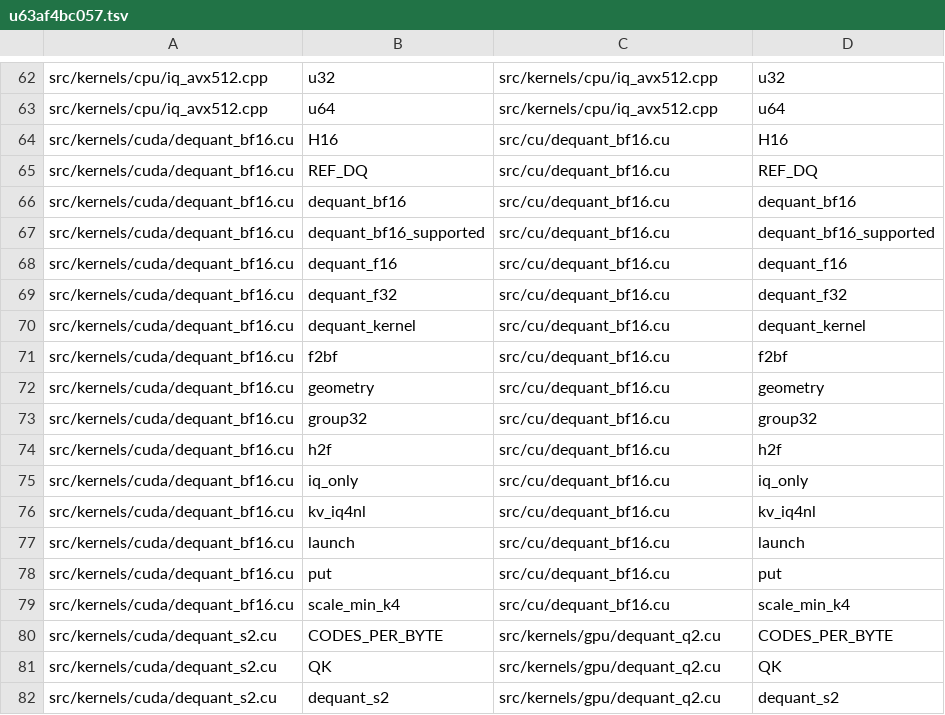
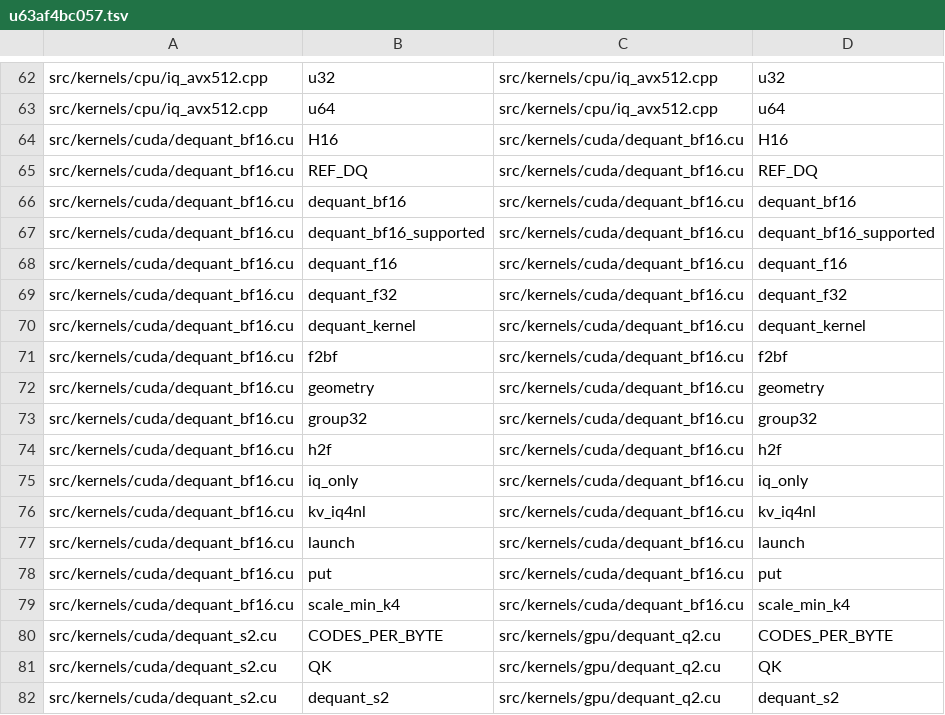
Before and after one commit to zeng-bin3123/baloon, a TSV file: .einsteinOS/port/u63af4bc057.tsv, drawn as a sheet; only a part is shown, gaps mark what is left out.

Commit message:
unit u63af4bc057: HalfPrecisionBitConversion.lean, BlockDequantization.lean, GgufHeaderParsing.lean, GgmlBlockDequant.lean, S2CanonicalDeq... [compile=pass smoke=pass gate=ok kernels=5, verified by the kernel]

```diff
--- a/.einsteinOS/port/u63af4bc057.tsv
+++ b/.einsteinOS/port/u63af4bc057.tsv
@@ -63,18 +63,18 @@ src/kernels/cpu/iq_avx512.cpp	u32	src/kernels/cpu/iq_avx512.cpp	u32
 src/kernels/cpu/iq_avx512.cpp	u64	src/kernels/cpu/iq_avx512.cpp	u64
-src/kernels/cuda/dequant_bf16.cu	H16	src/cu/dequant_bf16.cu	H16
-src/kernels/cuda/dequant_bf16.cu	REF_DQ	src/cu/dequant_bf16.cu	REF_DQ
-src/kernels/cuda/dequant_bf16.cu	dequant_bf16	src/cu/dequant_bf16.cu	dequant_bf16
-src/kernels/cuda/dequant_bf16.cu	dequant_bf16_supported	src/cu/dequant_bf16.cu	dequant_bf16_supported
-src/kernels/cuda/dequant_bf16.cu	dequant_f16	src/cu/dequant_bf16.cu	dequant_f16
-src/kernels/cuda/dequant_bf16.cu	dequant_f32	src/cu/dequant_bf16.cu	dequant_f32
-src/kernels/cuda/dequant_bf16.cu	dequant_kernel	src/cu/dequant_bf16.cu	dequant_kernel
-src/kernels/cuda/dequant_bf16.cu	f2bf	src/cu/dequant_bf16.cu	f2bf
-src/kernels/cuda/dequant_bf16.cu	geometry	src/cu/dequant_bf16.cu	geometry
-src/kernels/cuda/dequant_bf16.cu	group32	src/cu/dequant_bf16.cu	group32
-src/kernels/cuda/dequant_bf16.cu	h2f	src/cu/dequant_bf16.cu	h2f
-src/kernels/cuda/dequant_bf16.cu	iq_only	src/cu/dequant_bf16.cu	iq_only
-src/kernels/cuda/dequant_bf16.cu	kv_iq4nl	src/cu/dequant_bf16.cu	kv_iq4nl
-src/kernels/cuda/dequant_bf16.cu	launch	src/cu/dequant_bf16.cu	launch
-src/kernels/cuda/dequant_bf16.cu	put	src/cu/dequant_bf16.cu	put
-src/kernels/cuda/dequant_bf16.cu	scale_min_k4	src/cu/dequant_bf16.cu	scale_min_k4
+src/kernels/cuda/dequant_bf16.cu	H16	src/kernels/cuda/dequant_bf16.cu	H16
+src/kernels/cuda/dequant_bf16.cu	REF_DQ	src/kernels/cuda/dequant_bf16.cu	REF_DQ
+src/kernels/cuda/dequant_bf16.cu	dequant_bf16	src/kernels/cuda/dequant_bf16.cu	dequant_bf16
+src/kernels/cuda/dequant_bf16.cu	dequant_bf16_supported	src/kernels/cuda/dequant_bf16.cu	dequant_bf16_supported
+src/kernels/cuda/dequant_bf16.cu	dequant_f16	src/kernels/cuda/dequant_bf16.cu	dequant_f16
+src/kernels/cuda/dequant_bf16.cu	dequant_f32	src/kernels/cuda/dequant_bf16.cu	dequant_f32
+src/kernels/cuda/dequant_bf16.cu	dequant_kernel	src/kernels/cuda/dequant_bf16.cu	dequant_kernel
+src/kernels/cuda/dequant_bf16.cu	f2bf	src/kernels/cuda/dequant_bf16.cu	f2bf
+src/kernels/cuda/dequant_bf16.cu	geometry	src/kernels/cuda/dequant_bf16.cu	geometry
+src/kernels/cuda/dequant_bf16.cu	group32	src/kernels/cuda/dequant_bf16.cu	group32
+src/kernels/cuda/dequant_bf16.cu	h2f	src/kernels/cuda/dequant_bf16.cu	h2f
+src/kernels/cuda/dequant_bf16.cu	iq_only	src/kernels/cuda/dequant_bf16.cu	iq_only
+src/kernels/cuda/dequant_bf16.cu	kv_iq4nl	src/kernels/cuda/dequant_bf16.cu	kv_iq4nl
+src/kernels/cuda/dequant_bf16.cu	launch	src/kernels/cuda/dequant_bf16.cu	launch
+src/kernels/cuda/dequant_bf16.cu	put	src/kernels/cuda/dequant_bf16.cu	put
+src/kernels/cuda/dequant_bf16.cu	scale_min_k4	src/kernels/cuda/dequant_bf16.cu	scale_min_k4
 src/kernels/cuda/dequant_s2.cu	CODES_PER_BYTE	src/kernels/gpu/dequant_q2.cu	CODES_PER_BYTE
```
Also changed, not shown: 9 other files.
